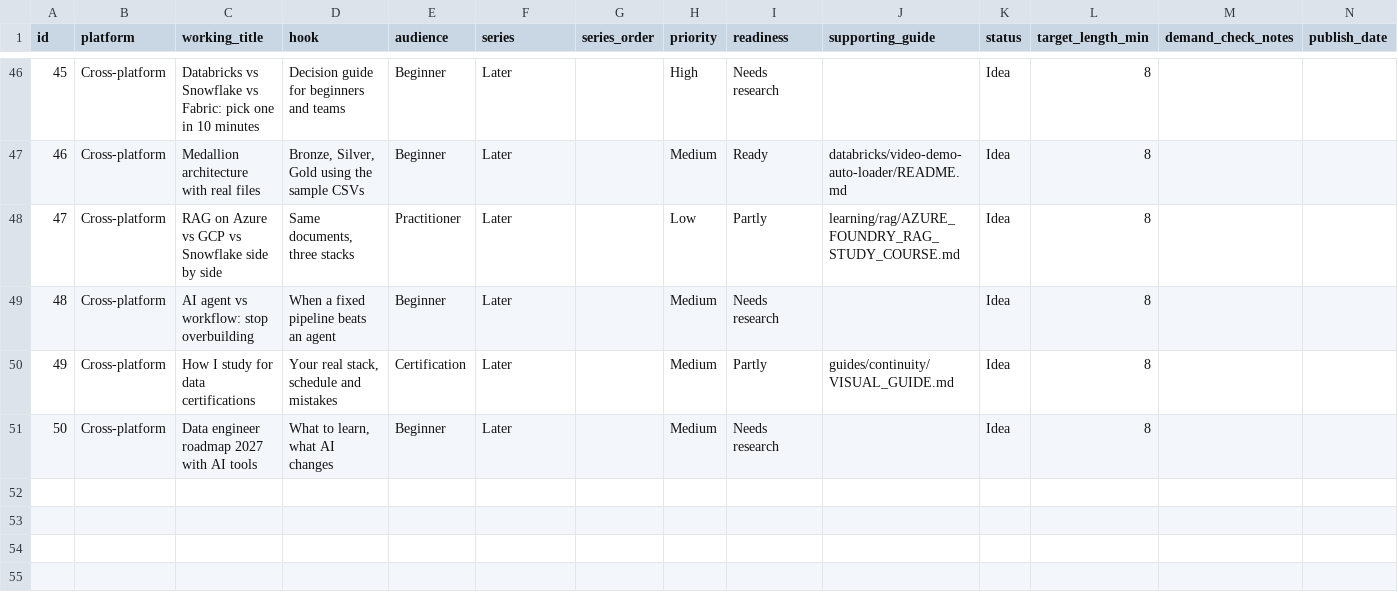
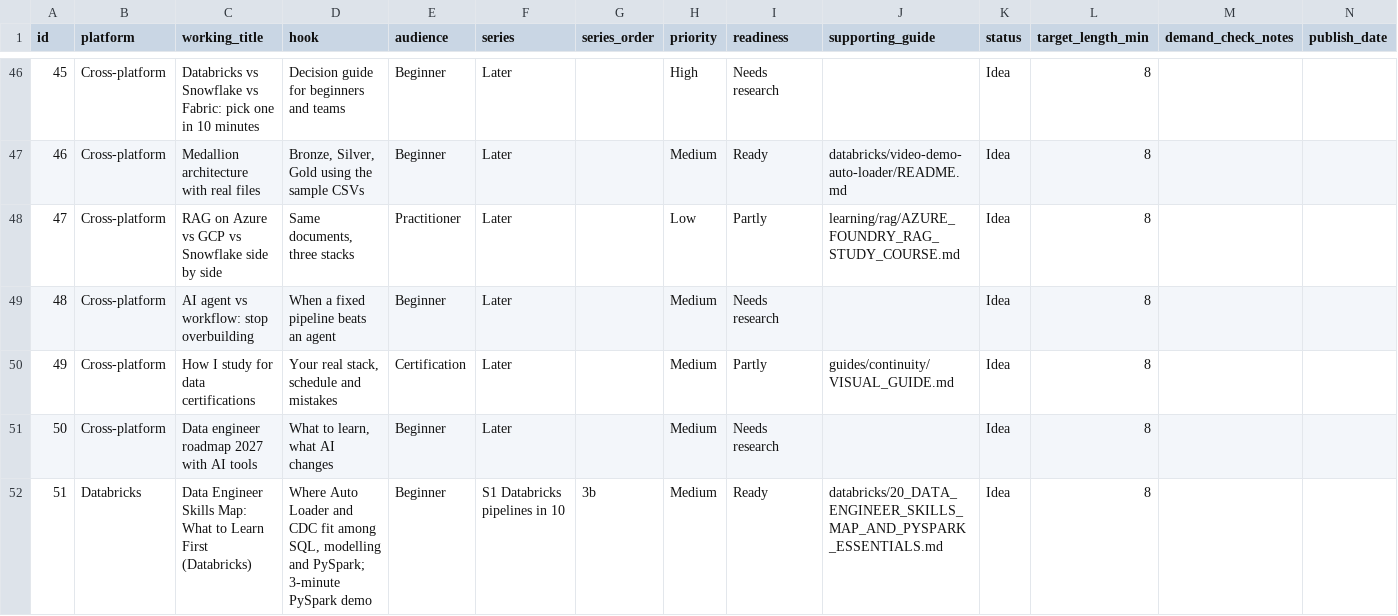
Before and after one commit to MatthieudeLaMettrie/MDLM_CODEX_MEMORY, a CSV file: youtube-content/video-planner.csv, drawn as a sheet; only a part is shown, gaps mark what is left out; rows hold the shown columns only; the diff names each change by its address in the sheet, - before the commit and + after, or states it on an @@ line.

```diff
--- a/youtube-content/video-planner.csv
+++ b/youtube-content/video-planner.csv
+row 52: 51 | Databricks | Data Engineer Skills Map: What to Learn First (Databricks) | Where Auto Loader and CDC fit among SQL, modelling and PySpark; 3-minute PySpark demo | Beginner | S1 Databricks pipelines in 10 | 3b | Medium | Ready | databricks/20_DATA_ENGINEER_SKILLS_MAP_AND_PYSPARK_ESSENTIALS.md | Idea | 8
```
Also changed, not shown: 3 other files.
